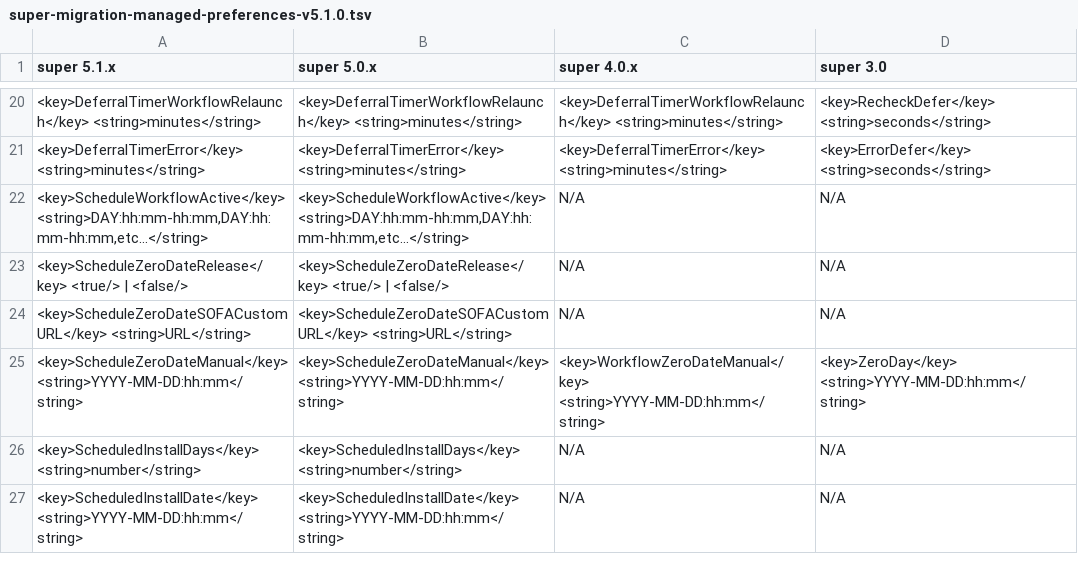
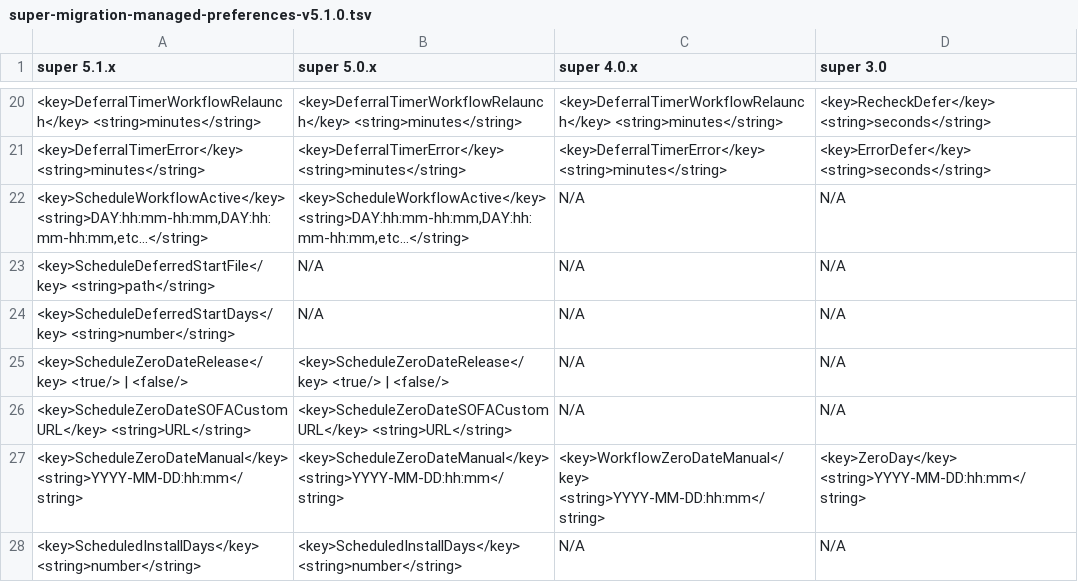
Before and after one commit to Macjutsu/super, a TSV file: Super-Friends/super-migration-managed-preferences-v5.1.0.tsv, drawn as a sheet; only a part is shown, gaps mark what is left out; the shorter side is filled out with more unchanged rows; the diff names each change by its address in the sheet, - before the commit and + after, or states it on an @@ line.

```diff
--- a/Super-Friends/super-migration-managed-preferences-v5.1.0.tsv
+++ b/Super-Friends/super-migration-managed-preferences-v5.1.0.tsv
+row 23: <key>ScheduleDeferredStartFile</key> <string>path</string> | N/A | N/A | N/A
+row 24: <key>ScheduleDeferredStartDays</key> <string>number</string> | N/A | N/A | N/A
```
Also changed, not shown: Super-Friends/super-migration-options-v5.1.0.tsv, 5 other files.
